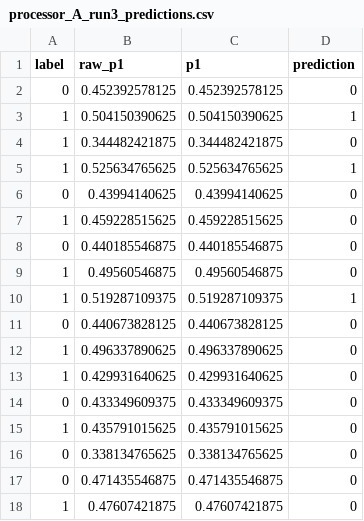
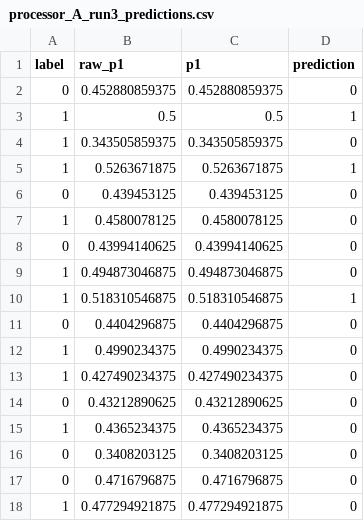
Before and after one commit to Pragnesh-10/Rudrax-noise-resilient-vqc, a CSV file: results/tables/processor_A_run3_predictions.csv, drawn as a sheet; only a part is shown; the diff covers the shown part only.

```diff
--- a/results/tables/processor_A_run3_predictions.csv
+++ b/results/tables/processor_A_run3_predictions.csv
@@ -1,18 +1,18 @@
 label,raw_p1,p1,prediction
-0,0.452392578125,0.452392578125,0
-1,0.504150390625,0.504150390625,1
-1,0.344482421875,0.344482421875,0
-1,0.525634765625,0.525634765625,1
+0,0.452880859375,0.452880859375,0
+1,0.5,0.5,1
+1,0.343505859375,0.343505859375,0
+1,0.5263671875,0.5263671875,1
+0,0.439453125,0.439453125,0
+1,0.4580078125,0.4580078125,0
 0,0.43994140625,0.43994140625,0
-1,0.459228515625,0.459228515625,0
-0,0.440185546875,0.440185546875,0
-1,0.49560546875,0.49560546875,0
-1,0.519287109375,0.519287109375,1
-0,0.440673828125,0.440673828125,0
-1,0.496337890625,0.496337890625,0
-1,0.429931640625,0.429931640625,0
-0,0.433349609375,0.433349609375,0
-1,0.435791015625,0.435791015625,0
-0,0.338134765625,0.338134765625,0
-0,0.471435546875,0.471435546875,0
-1,0.47607421875,0.47607421875,0
+1,0.494873046875,0.494873046875,0
+1,0.518310546875,0.518310546875,1
+0,0.4404296875,0.4404296875,0
+1,0.4990234375,0.4990234375,0
+1,0.427490234375,0.427490234375,0
+0,0.43212890625,0.43212890625,0
+1,0.4365234375,0.4365234375,0
+0,0.3408203125,0.3408203125,0
+0,0.4716796875,0.4716796875,0
+1,0.477294921875,0.477294921875,0
```
Also changed, not shown: 3 added rows, 3 removed rows and 38 edited cells elsewhere in this file, results/tables/processor_A_noisy_predictions.csv, results/tables/processor_A_run1_predictions.csv, 18 other files.
